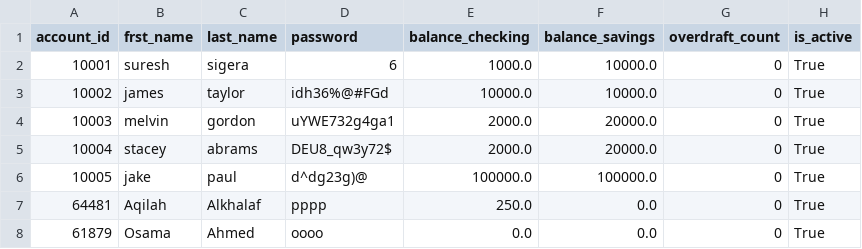
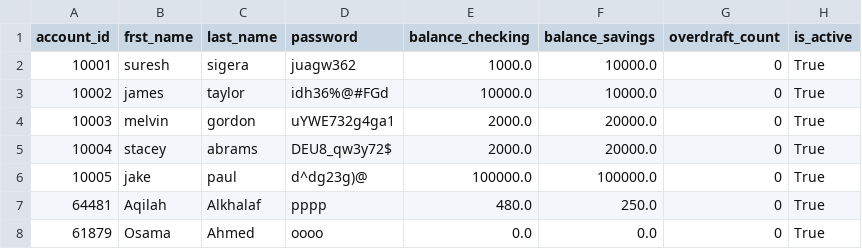
Before and after one commit to alkhalafaqilah-prog/banking-project, a CSV file: bank.csv, drawn as a sheet.

Commit message:
Testing Choice 4 & 5 in accountOperations

```diff
--- a/bank.csv
+++ b/bank.csv
@@ -1,3 +1,3 @@
 account_id,frst_name,last_name,password,balance_checking,balance_savings,overdraft_count,is_active
-10001,suresh,sigera,6,1000.0,10000.0,0,True
+10001,suresh,sigera,juagw362,1000.0,10000.0,0,True
 10002,james,taylor,idh36%@#FGd,10000.0,10000.0,0,True
@@ -6,3 +6,3 @@ account_id,frst_name,last_name,password,balance_checking,balance_savings,overdra
 10005,jake,paul,d^dg23g)@,100000.0,100000.0,0,True
-64481,Aqilah,Alkhalaf,pppp,250.0,0.0,0,True
+64481,Aqilah,Alkhalaf,pppp,480.0,250.0,0,True
 61879,Osama,Ahmed,oooo,0.0,0.0,0,True
```
Also changed, not shown: 1 other file.
